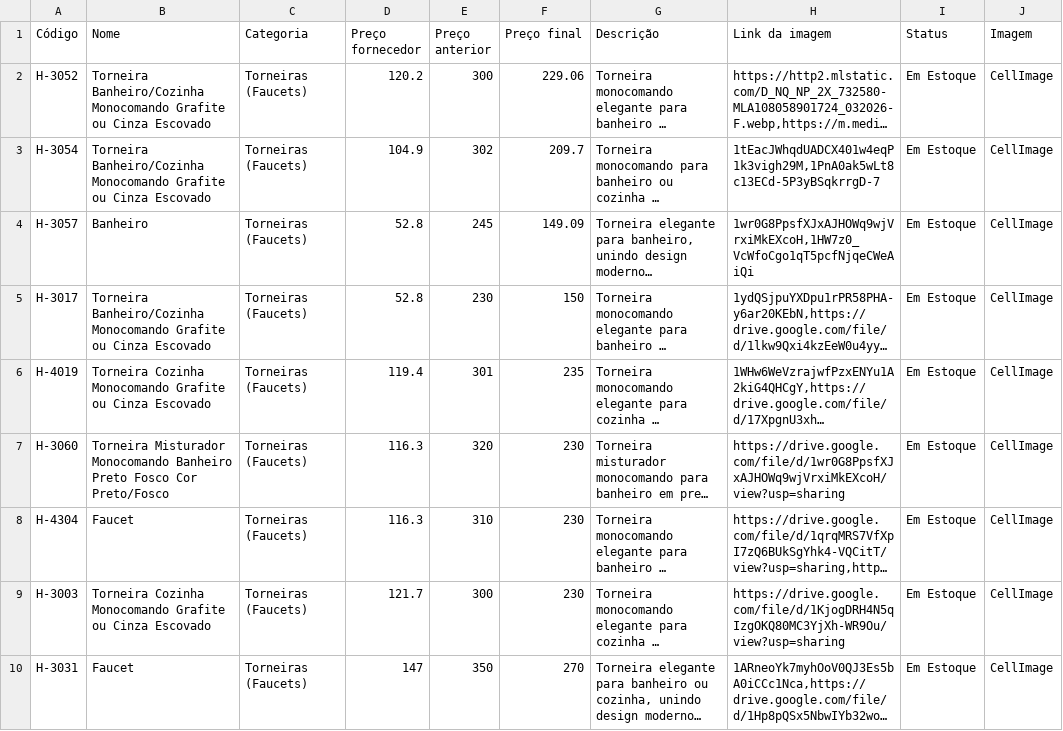
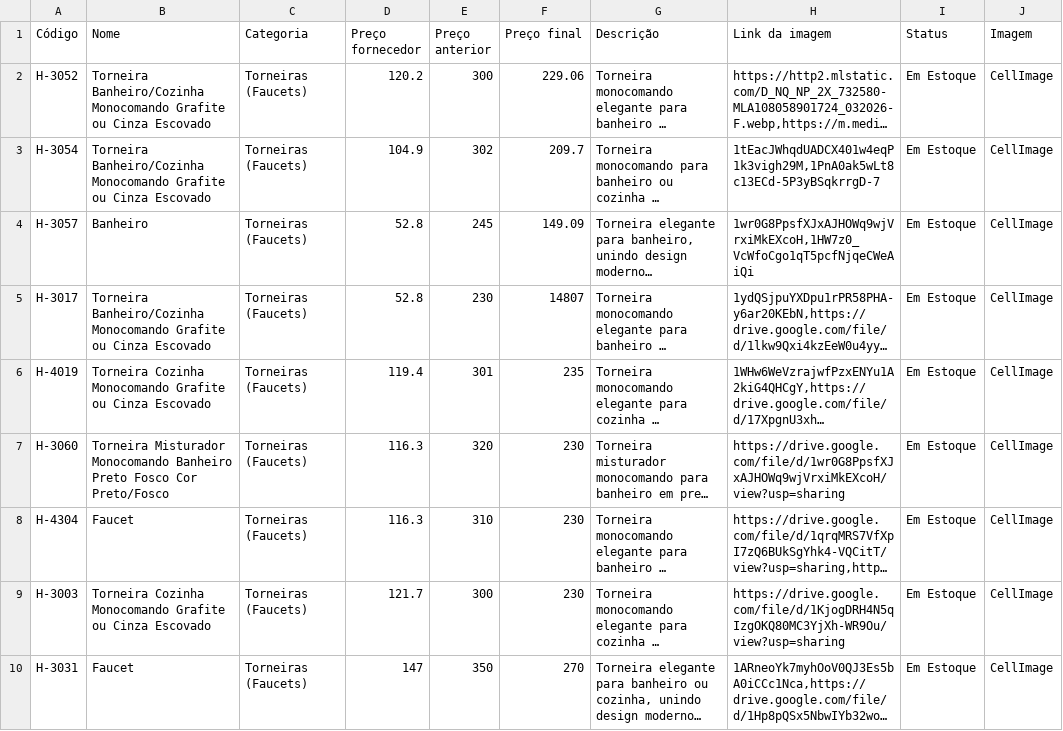
Before and after one commit to joaolucasbdealmeida-code/achados-catalogo-data, a CSV file: catalogo.csv, drawn as a sheet; long unchanged cells end in …; the diff names each change by its address in the sheet, - before the commit and + after, or states it on an @@ line.

Commit message:
Atualizando catálogo via Apps Script - 2026-08-14T19:13:29.669Z

```diff
--- a/catalogo.csv
+++ b/catalogo.csv
-F5 (Preço final): 150
+F5 (Preço final): 14807
```
